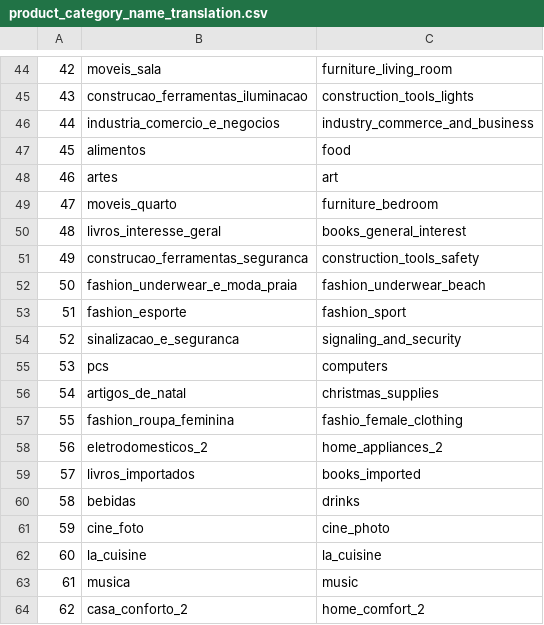
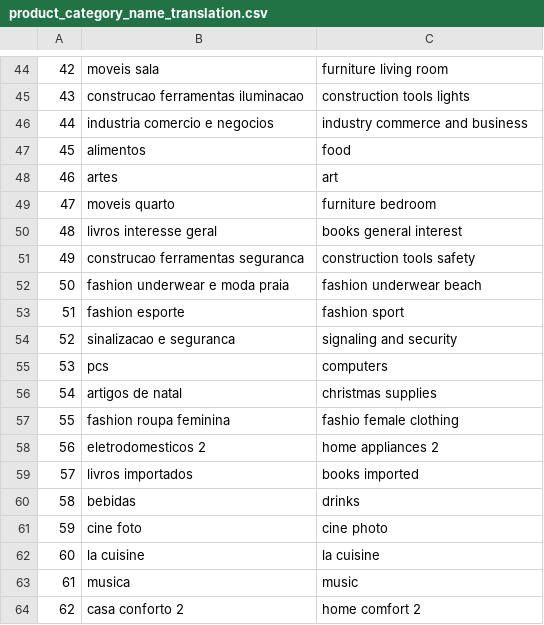
Before and after one commit to MelinaRG/Proyecto-Final-DATA, a CSV file: datasetsout/product_category_name_translation.csv, drawn as a sheet; only a part is shown, gaps mark what is left out; the diff covers the shown part only.

```diff
--- a/datasetsout/product_category_name_translation.csv
+++ b/datasetsout/product_category_name_translation.csv
@@ -44,21 +44,21 @@
-42,moveis_sala,furniture_living_room
-43,construcao_ferramentas_iluminacao,construction_tools_lights
-44,industria_comercio_e_negocios,industry_commerce_and_business
+42,moveis sala,furniture living room
+43,construcao ferramentas iluminacao,construction tools lights
+44,industria comercio e negocios,industry commerce and business
 45,alimentos,food
 46,artes,art
-47,moveis_quarto,furniture_bedroom
-48,livros_interesse_geral,books_general_interest
-49,construcao_ferramentas_seguranca,construction_tools_safety
-50,fashion_underwear_e_moda_praia,fashion_underwear_beach
-51,fashion_esporte,fashion_sport
-52,sinalizacao_e_seguranca,signaling_and_security
+47,moveis quarto,furniture bedroom
+48,livros interesse geral,books general interest
+49,construcao ferramentas seguranca,construction tools safety
+50,fashion underwear e moda praia,fashion underwear beach
+51,fashion esporte,fashion sport
+52,sinalizacao e seguranca,signaling and security
 53,pcs,computers
-54,artigos_de_natal,christmas_supplies
-55,fashion_roupa_feminina,fashio_female_clothing
-56,eletrodomesticos_2,home_appliances_2
-57,livros_importados,books_imported
+54,artigos de natal,christmas supplies
+55,fashion roupa feminina,fashio female clothing
+56,eletrodomesticos 2,home appliances 2
+57,livros importados,books imported
 58,bebidas,drinks
-59,cine_foto,cine_photo
-60,la_cuisine,la_cuisine
+59,cine foto,cine photo
+60,la cuisine,la cuisine
 61,musica,music
-62,casa_conforto_2,home_comfort_2
+62,casa conforto 2,home comfort 2
```
Also changed, not shown: 81 edited cells elsewhere in this file, 2 other files.
